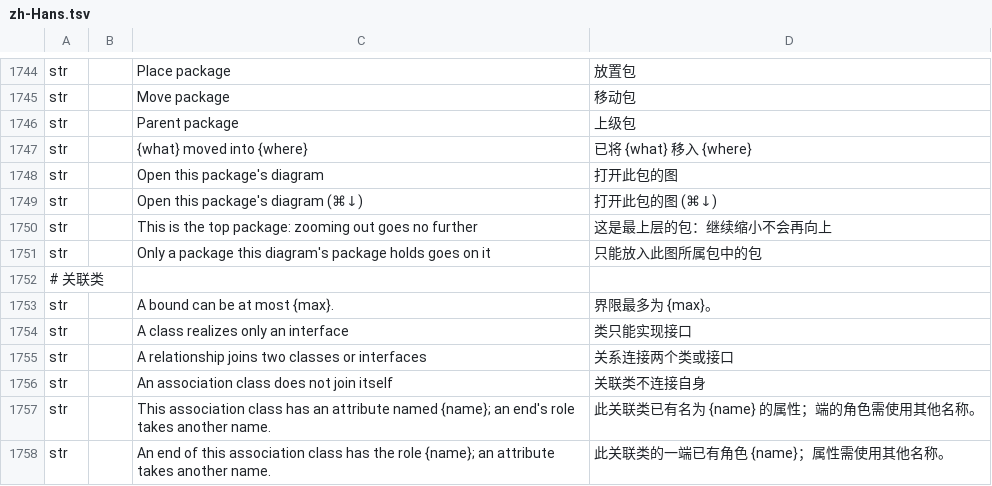
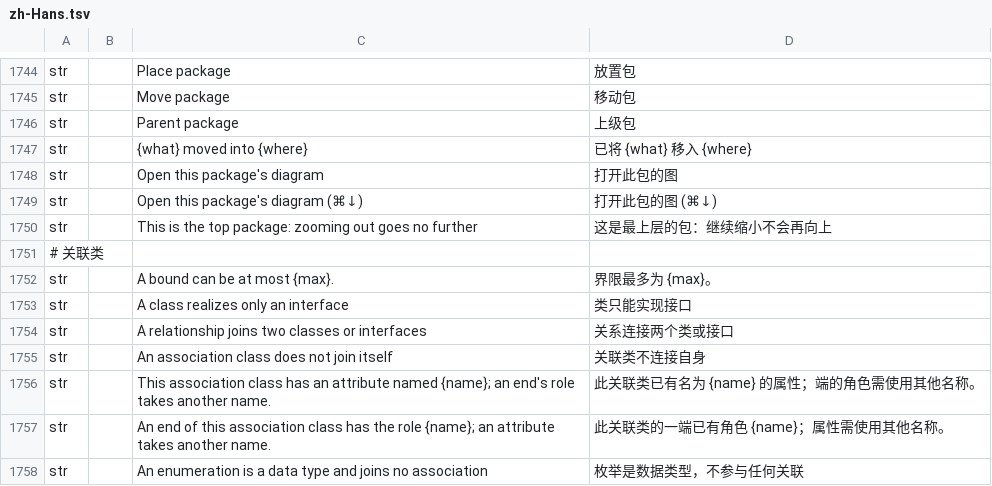
Before and after one commit to software-vision-ai/archforge, a TSV file: crates/ui-egui/src/i18n/zh-Hans.tsv, drawn as a sheet; only a part is shown, gaps mark what is left out; the shorter side is filled out with more unchanged rows.

```diff
--- a/crates/ui-egui/src/i18n/zh-Hans.tsv
+++ b/crates/ui-egui/src/i18n/zh-Hans.tsv
@@ -1750,3 +1750,2 @@ str		Open this package's diagram (⌘↓)	打开此包的图 (⌘↓)
 str		This is the top package: zooming out goes no further	这是最上层的包：继续缩小不会再向上
-str		Only a package this diagram's package holds goes on it	只能放入此图所属包中的包
 # 关联类
```
Also changed, not shown: 10 other files.
